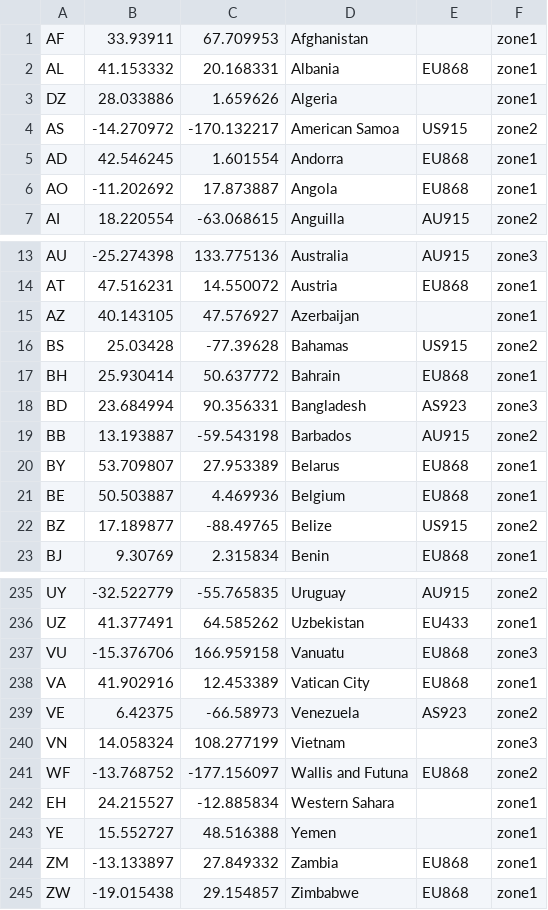
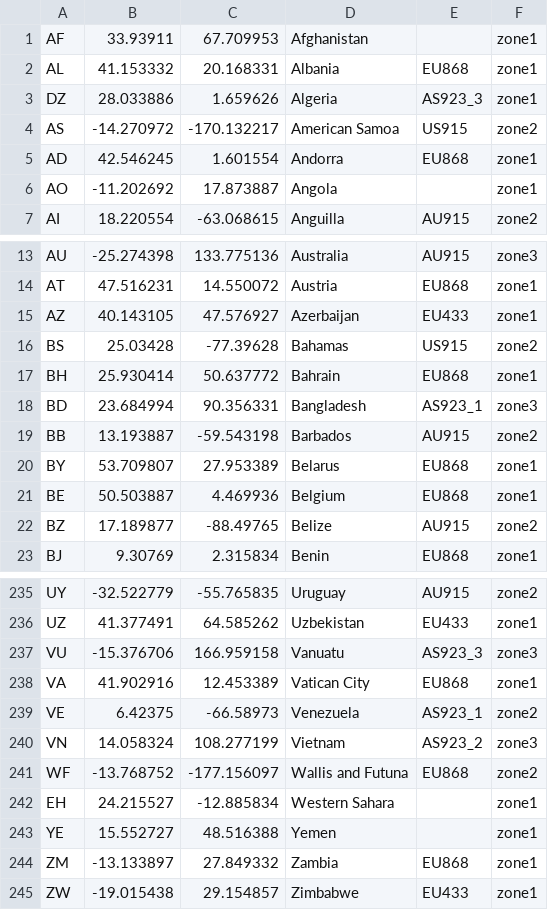
Before and after one commit to hydrogenbuild/hydrogen, a CSV file: priv/countries_reg_domains.csv, drawn as a sheet; only a part is shown, gaps mark what is left out; the diff covers the shown part only.

```diff
--- a/priv/countries_reg_domains.csv
+++ b/priv/countries_reg_domains.csv
@@ -2,6 +2,6 @@
 AL,41.153332,20.168331,Albania,EU868,zone1
-DZ,28.033886,1.659626,Algeria,,zone1
+DZ,28.033886,1.659626,Algeria,AS923_3,zone1
 AS,-14.270972,-170.132217,American Samoa,US915,zone2
 AD,42.546245,1.601554,Andorra,EU868,zone1
-AO,-11.202692,17.873887,Angola,EU868,zone1
+AO,-11.202692,17.873887,Angola,,zone1
 AI,18.220554,-63.068615,Anguilla,AU915,zone2
@@ -14,6 +14,6 @@ AU,-25.274398,133.775136,Australia,AU915,zone3
 AT,47.516231,14.550072,Austria,EU868,zone1
-AZ,40.143105,47.576927,Azerbaijan,,zone1
+AZ,40.143105,47.576927,Azerbaijan,EU433,zone1
 BS,25.03428,-77.39628,Bahamas,US915,zone2
 BH,25.930414,50.637772,Bahrain,EU868,zone1
-BD,23.684994,90.356331,Bangladesh,AS923,zone3
+BD,23.684994,90.356331,Bangladesh,AS923_1,zone3
 BB,13.193887,-59.543198,Barbados,AU915,zone2
@@ -21,3 +21,3 @@ BY,53.709807,27.953389,Belarus,EU868,zone1
 BE,50.503887,4.469936,Belgium,EU868,zone1
-BZ,17.189877,-88.49765,Belize,US915,zone2
+BZ,17.189877,-88.49765,Belize,AU915,zone2
 BJ,9.30769,2.315834,Benin,EU868,zone1
@@ -236,6 +236,6 @@ UY,-32.522779,-55.765835,Uruguay,AU915,zone2
 UZ,41.377491,64.585262,Uzbekistan,EU433,zone1
-VU,-15.376706,166.959158,Vanuatu,EU868,zone3
+VU,-15.376706,166.959158,Vanuatu,AS923_3,zone3
 VA,41.902916,12.453389,Vatican City,EU868,zone1
-VE,6.42375,-66.58973,Venezuela,AS923,zone2
-VN,14.058324,108.277199,Vietnam,,zone3
+VE,6.42375,-66.58973,Venezuela,AS923_1,zone2
+VN,14.058324,108.277199,Vietnam,AS923_2,zone3
 WF,-13.768752,-177.156097,Wallis and Futuna,EU868,zone2
@@ -244,2 +244,2 @@ YE,15.552727,48.516388,Yemen,,zone1
 ZM,-13.133897,27.849332,Zambia,EU868,zone1
-ZW,-19.015438,29.154857,Zimbabwe,EU868,zone1
+ZW,-19.015438,29.154857,Zimbabwe,EU433,zone1
```
Also changed, not shown: 1 added row, 1 removed row and 36 edited cells elsewhere in this file, 33 other files.
